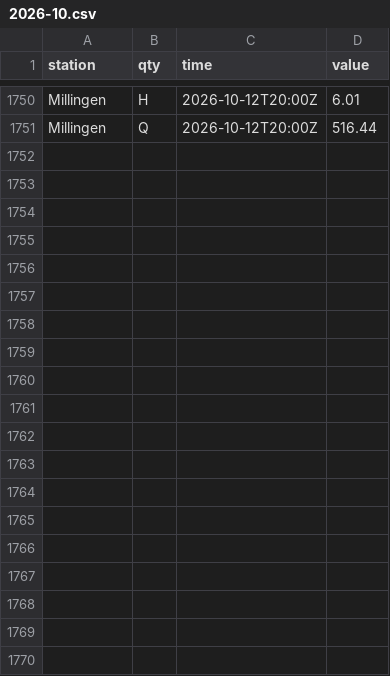
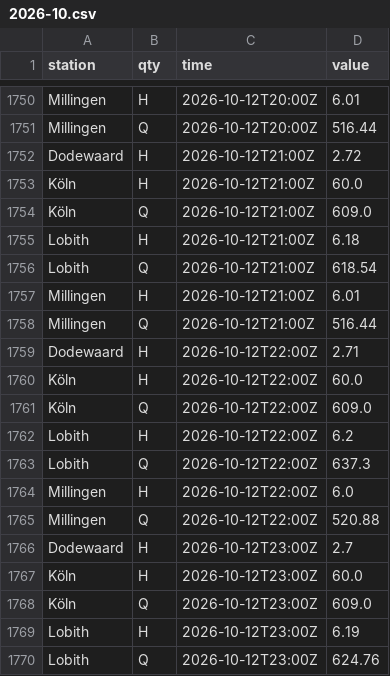
Before and after one commit to JuliOver202/rhine-monitor, a CSV file: data/observations/2026-10.csv, drawn as a sheet; only a part is shown, gaps mark what is left out; the diff covers the shown part only.

```diff
--- a/data/observations/2026-10.csv
+++ b/data/observations/2026-10.csv
@@ -1751 +1751,20 @@ Millingen,H,2026-10-12T20:00Z,6.01
 Millingen,Q,2026-10-12T20:00Z,516.44
+Dodewaard,H,2026-10-12T21:00Z,2.72
+Köln,H,2026-10-12T21:00Z,60.0
+Köln,Q,2026-10-12T21:00Z,609.0
+Lobith,H,2026-10-12T21:00Z,6.18
+Lobith,Q,2026-10-12T21:00Z,618.54
+Millingen,H,2026-10-12T21:00Z,6.01
+Millingen,Q,2026-10-12T21:00Z,516.44
+Dodewaard,H,2026-10-12T22:00Z,2.71
+Köln,H,2026-10-12T22:00Z,60.0
+Köln,Q,2026-10-12T22:00Z,609.0
+Lobith,H,2026-10-12T22:00Z,6.2
+Lobith,Q,2026-10-12T22:00Z,637.3
+Millingen,H,2026-10-12T22:00Z,6.0
+Millingen,Q,2026-10-12T22:00Z,520.88
+Dodewaard,H,2026-10-12T23:00Z,2.7
+Köln,H,2026-10-12T23:00Z,60.0
+Köln,Q,2026-10-12T23:00Z,609.0
+Lobith,H,2026-10-12T23:00Z,6.19
+Lobith,Q,2026-10-12T23:00Z,624.76
```
Also changed, not shown: 16 added rows elsewhere in this file.
